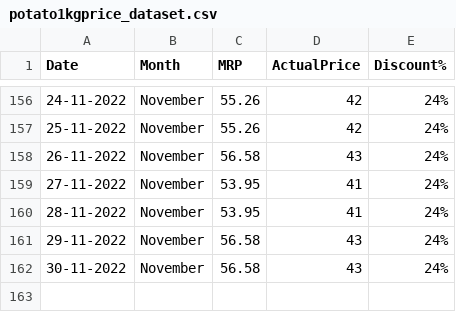
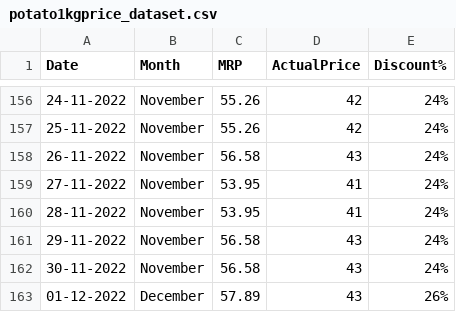
Before and after one commit to andrew-geeks/online-grocery-prices-in-Bangalore, a CSV file: datasets/potato1kgprice_dataset.csv, drawn as a sheet; only a part is shown, gaps mark what is left out; the diff names each change by its address in the sheet, - before the commit and + after, or states it on an @@ line.

Commit message:
Latest data: Thu Dec  1 06:40:51 UTC 2022

```diff
--- a/datasets/potato1kgprice_dataset.csv
+++ b/datasets/potato1kgprice_dataset.csv
+row 163: 01-12-2022 | December | 57.89 | 43 | 26%
```
